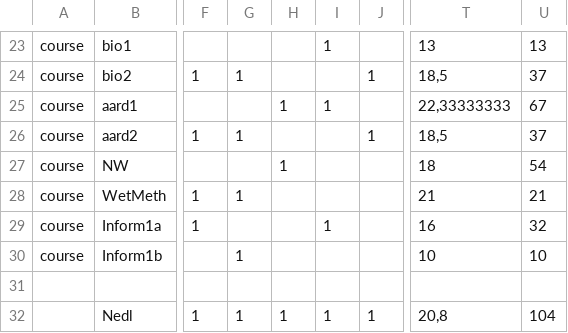
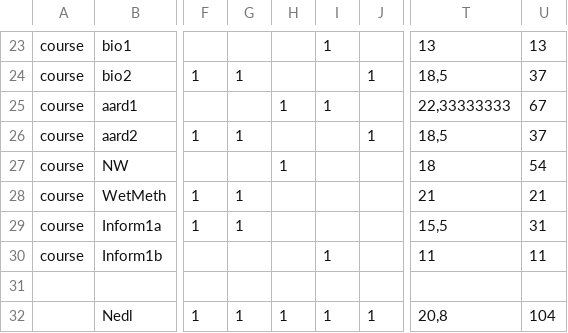
Before and after one commit to gfannes/pasta, a CSV file: 2026/5aa.csv, drawn as a sheet; only a part is shown, gaps mark what is left out; the diff names each change by its address in the sheet, - before the commit and + after, or states it on an @@ line.

```diff
--- a/2026/5aa.csv
+++ b/2026/5aa.csv
-G29: (empty)
+G29: 1
-I29: 1
+I29: (empty)
-T29: 16
+T29: 15,5
-U29: 32
+U29: 31
-G30: 1
+G30: (empty)
-I30: (empty)
+I30: 1
-T30: 10
+T30: 11
-U30: 10
+U30: 11
```
Also changed, not shown: 2026/5c.csv, 1 other file.
